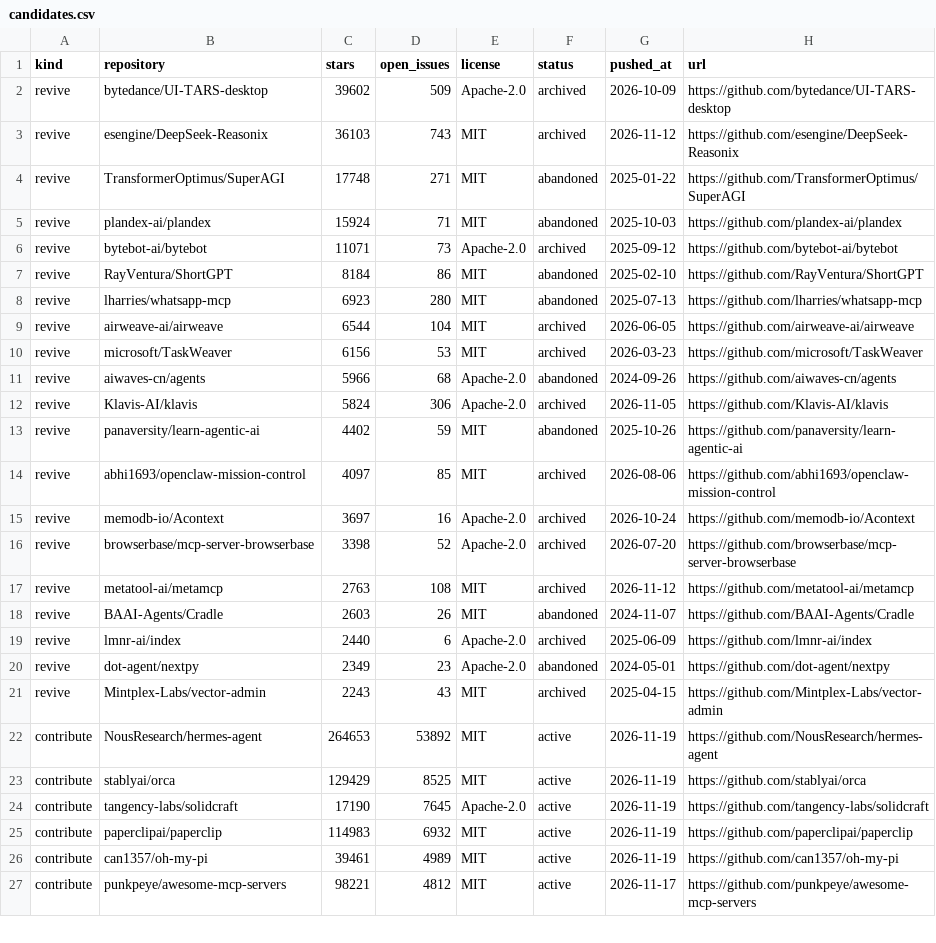
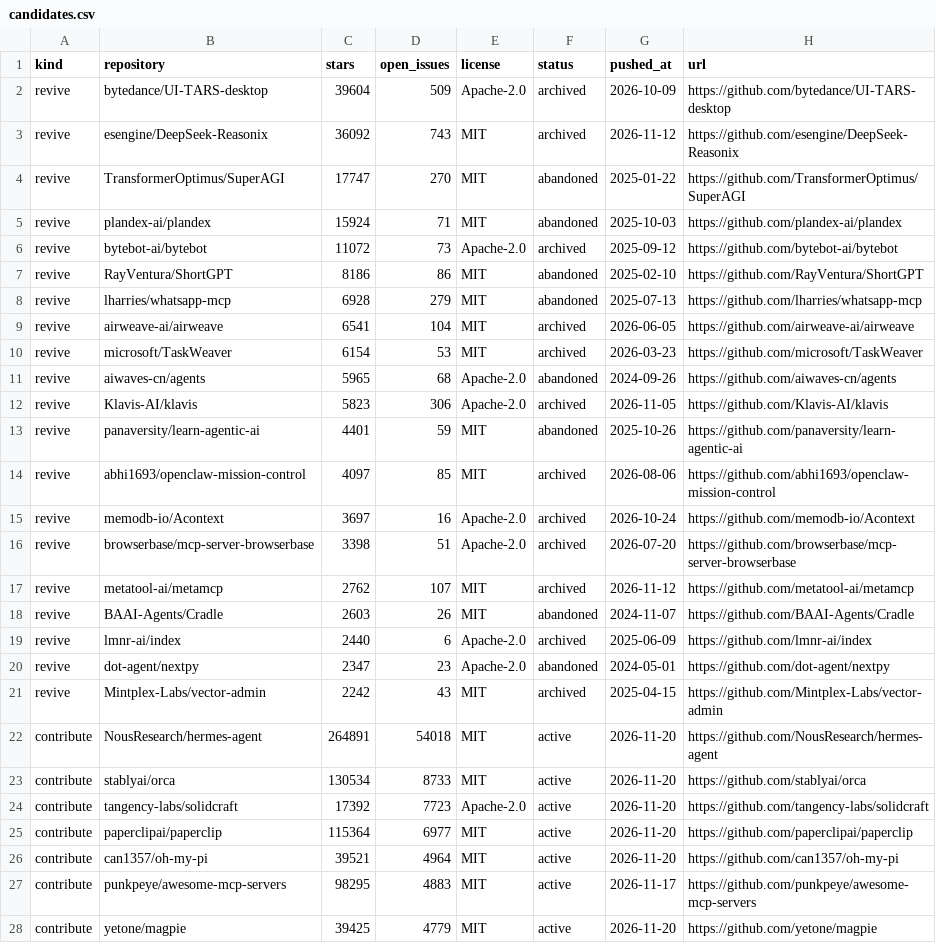
Before and after one commit to Keremozdemirra/agent-vitals, a CSV file: data/candidates.csv, drawn as a sheet; only a part is shown; the diff covers the shown part only.

```diff
--- a/data/candidates.csv
+++ b/data/candidates.csv
@@ -1,27 +1,28 @@
 kind,repository,stars,open_issues,license,status,pushed_at,url
-revive,bytedance/UI-TARS-desktop,39602,509,Apache-2.0,archived,2026-10-09,https://github.com/bytedance/UI-TARS-desktop
-revive,esengine/DeepSeek-Reasonix,36103,743,MIT,archived,2026-11-12,https://github.com/esengine/DeepSeek-Reasonix
-revive,TransformerOptimus/SuperAGI,17748,271,MIT,abandoned,2025-01-22,https://github.com/TransformerOptimus/SuperAGI
+revive,bytedance/UI-TARS-desktop,39604,509,Apache-2.0,archived,2026-10-09,https://github.com/bytedance/UI-TARS-desktop
+revive,esengine/DeepSeek-Reasonix,36092,743,MIT,archived,2026-11-12,https://github.com/esengine/DeepSeek-Reasonix
+revive,TransformerOptimus/SuperAGI,17747,270,MIT,abandoned,2025-01-22,https://github.com/TransformerOptimus/SuperAGI
 revive,plandex-ai/plandex,15924,71,MIT,abandoned,2025-10-03,https://github.com/plandex-ai/plandex
-revive,bytebot-ai/bytebot,11071,73,Apache-2.0,archived,2025-09-12,https://github.com/bytebot-ai/bytebot
-revive,RayVentura/ShortGPT,8184,86,MIT,abandoned,2025-02-10,https://github.com/RayVentura/ShortGPT
-revive,lharries/whatsapp-mcp,6923,280,MIT,abandoned,2025-07-13,https://github.com/lharries/whatsapp-mcp
-revive,airweave-ai/airweave,6544,104,MIT,archived,2026-06-05,https://github.com/airweave-ai/airweave
-revive,microsoft/TaskWeaver,6156,53,MIT,archived,2026-03-23,https://github.com/microsoft/TaskWeaver
-revive,aiwaves-cn/agents,5966,68,Apache-2.0,abandoned,2024-09-26,https://github.com/aiwaves-cn/agents
-revive,Klavis-AI/klavis,5824,306,Apache-2.0,archived,2026-11-05,https://github.com/Klavis-AI/klavis
-revive,panaversity/learn-agentic-ai,4402,59,MIT,abandoned,2025-10-26,https://github.com/panaversity/learn-agentic-ai
+revive,bytebot-ai/bytebot,11072,73,Apache-2.0,archived,2025-09-12,https://github.com/bytebot-ai/bytebot
+revive,RayVentura/ShortGPT,8186,86,MIT,abandoned,2025-02-10,https://github.com/RayVentura/ShortGPT
+revive,lharries/whatsapp-mcp,6928,279,MIT,abandoned,2025-07-13,https://github.com/lharries/whatsapp-mcp
+revive,airweave-ai/airweave,6541,104,MIT,archived,2026-06-05,https://github.com/airweave-ai/airweave
+revive,microsoft/TaskWeaver,6154,53,MIT,archived,2026-03-23,https://github.com/microsoft/TaskWeaver
+revive,aiwaves-cn/agents,5965,68,Apache-2.0,abandoned,2024-09-26,https://github.com/aiwaves-cn/agents
+revive,Klavis-AI/klavis,5823,306,Apache-2.0,archived,2026-11-05,https://github.com/Klavis-AI/klavis
+revive,panaversity/learn-agentic-ai,4401,59,MIT,abandoned,2025-10-26,https://github.com/panaversity/learn-agentic-ai
 revive,abhi1693/openclaw-mission-control,4097,85,MIT,archived,2026-08-06,https://github.com/abhi1693/openclaw-mission-control
 revive,memodb-io/Acontext,3697,16,Apache-2.0,archived,2026-10-24,https://github.com/memodb-io/Acontext
-revive,browserbase/mcp-server-browserbase,3398,52,Apache-2.0,archived,2026-07-20,https://github.com/browserbase/mcp-server-browserbase
-revive,metatool-ai/metamcp,2763,108,MIT,archived,2026-11-12,https://github.com/metatool-ai/metamcp
+revive,browserbase/mcp-server-browserbase,3398,51,Apache-2.0,archived,2026-07-20,https://github.com/browserbase/mcp-server-browserbase
+revive,metatool-ai/metamcp,2762,107,MIT,archived,2026-11-12,https://github.com/metatool-ai/metamcp
 revive,BAAI-Agents/Cradle,2603,26,MIT,abandoned,2024-11-07,https://github.com/BAAI-Agents/Cradle
 revive,lmnr-ai/index,2440,6,Apache-2.0,archived,2025-06-09,https://github.com/lmnr-ai/index
-revive,dot-agent/nextpy,2349,23,Apache-2.0,abandoned,2024-05-01,https://github.com/dot-agent/nextpy
-revive,Mintplex-Labs/vector-admin,2243,43,MIT,archived,2025-04-15,https://github.com/Mintplex-Labs/vector-admin
-contribute,NousResearch/hermes-agent,264653,53892,MIT,active,2026-11-19,https://github.com/NousResearch/hermes-agent
-contribute,stablyai/orca,129429,8525,MIT,active,2026-11-19,https://github.com/stablyai/orca
-contribute,tangency-labs/solidcraft,17190,7645,Apache-2.0,active,2026-11-19,https://github.com/tangency-labs/solidcraft
-contribute,paperclipai/paperclip,114983,6932,MIT,active,2026-11-19,https://github.com/paperclipai/paperclip
-contribute,can1357/oh-my-pi,39461,4989,MIT,active,2026-11-19,https://github.com/can1357/oh-my-pi
-contribute,punkpeye/awesome-mcp-servers,98221,4812,MIT,active,2026-11-17,https://github.com/punkpeye/awesome-mcp-servers
+revive,dot-agent/nextpy,2347,23,Apache-2.0,abandoned,2024-05-01,https://github.com/dot-agent/nextpy
+revive,Mintplex-Labs/vector-admin,2242,43,MIT,archived,2025-04-15,https://github.com/Mintplex-Labs/vector-admin
+contribute,NousResearch/hermes-agent,264891,54018,MIT,active,2026-11-20,https://github.com/NousResearch/hermes-agent
+contribute,stablyai/orca,130534,8733,MIT,active,2026-11-20,https://github.com/stablyai/orca
+contribute,tangency-labs/solidcraft,17392,7723,Apache-2.0,active,2026-11-20,https://github.com/tangency-labs/solidcraft
+contribute,paperclipai/paperclip,115364,6977,MIT,active,2026-11-20,https://github.com/paperclipai/paperclip
+contribute,can1357/oh-my-pi,39521,4964,MIT,active,2026-11-20,https://github.com/can1357/oh-my-pi
+contribute,punkpeye/awesome-mcp-servers,98295,4883,MIT,active,2026-11-17,https://github.com/punkpeye/awesome-mcp-servers
+contribute,yetone/magpie,39425,4779,MIT,active,2026-11-20,https://github.com/yetone/magpie
```
Also changed, not shown: 2 added rows, 3 removed rows and 29 edited cells elsewhere in this file, data/history.csv, 5 other files.
